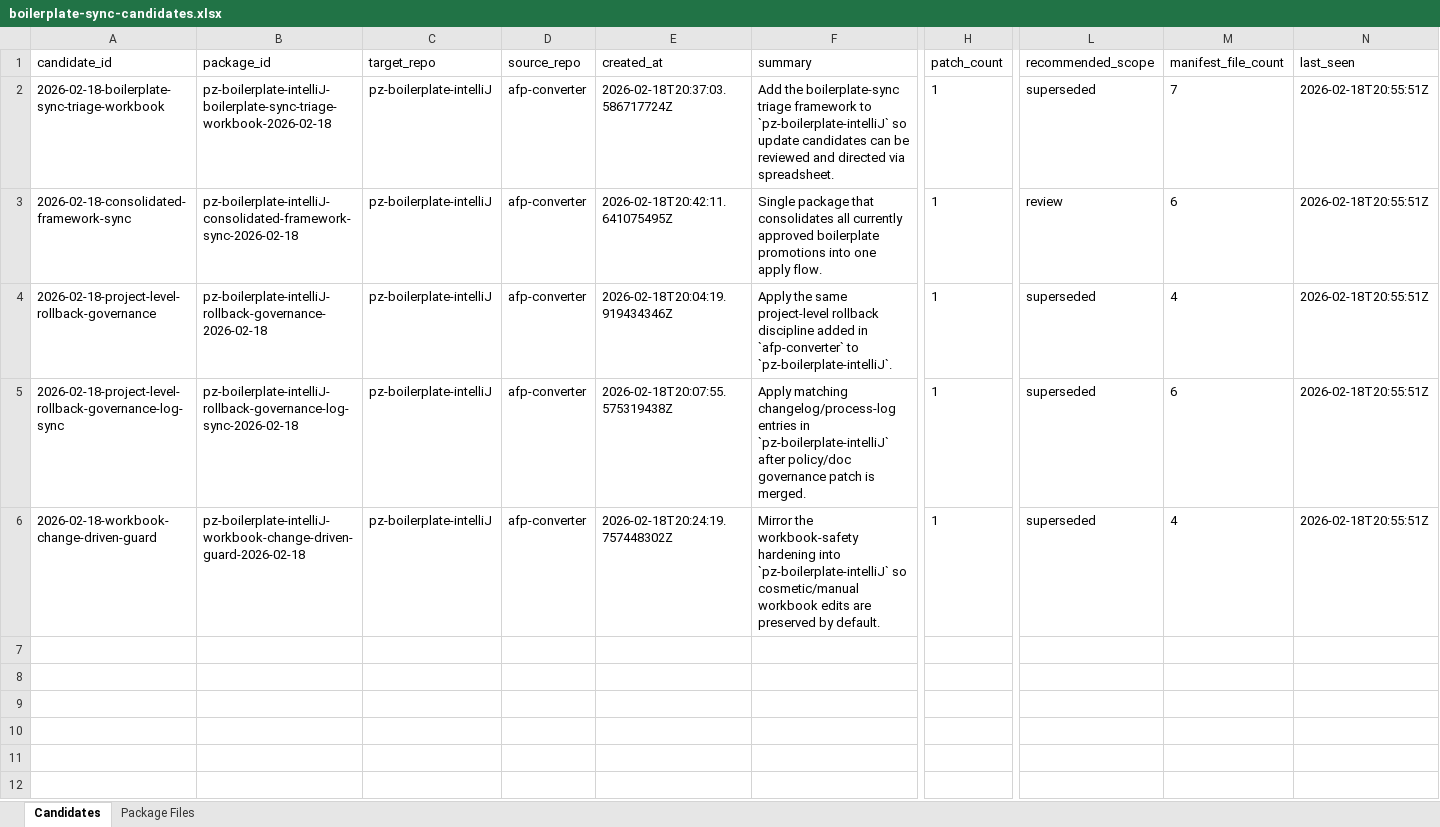
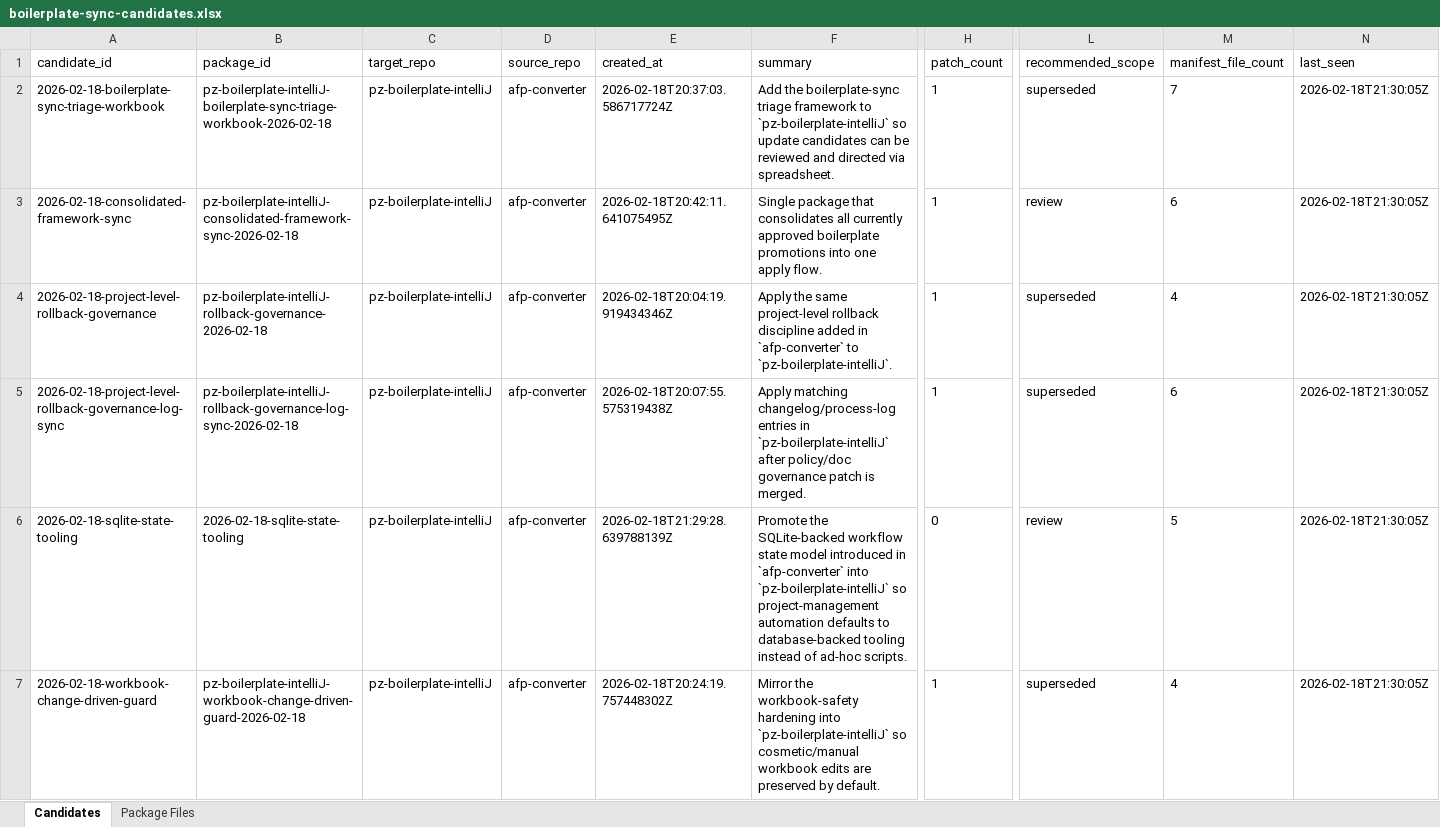
Before and after one commit to DWetherilt/afp-converter, an Excel workbook: docs/boilerplate-sync-candidates.xlsx, sheet Candidates, drawn as a sheet; only a part is shown, gaps mark what is left out; values as stored, in another font and other column widths than the file's, no borders; addresses are those after the commit; rows hold the shown columns only; the diff names each change by its address in the sheet, - before the commit and + after, or states it on an @@ line.

```diff
--- a/docs/boilerplate-sync-candidates.xlsx (sheet Candidates)
+++ b/docs/boilerplate-sync-candidates.xlsx (sheet Candidates)
-N2:N5 (last_seen): 2026-02-18T20:55:51Z
+N2:N5 (last_seen): 2026-02-18T21:30:05Z
+row 6: 2026-02-18-sqlite-state-tooling | 2026-02-18-sqlite-state-tooling | pz-boilerplate-intelliJ | afp-converter | 2026-02-18T21:29:28.639788139Z | Promote the SQLite-backed workflow state model introduced in `afp-converter` into `pz-boilerplate-intelliJ` so project-management automation defaults to database-backed tooling instead of ad-hoc scripts. | 0 | review | 5 | 2026-02-18T21:30:05Z
-N7 (last_seen): 2026-02-18T20:55:51Z
+N7 (last_seen): 2026-02-18T21:30:05Z
```
Also changed, not shown: sheet Package Files, docs/project-plan-progress.xlsx, 25 other files.
